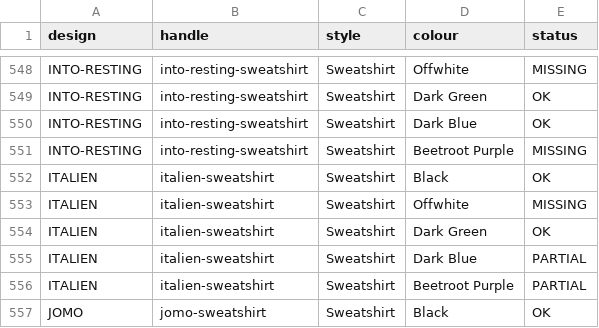
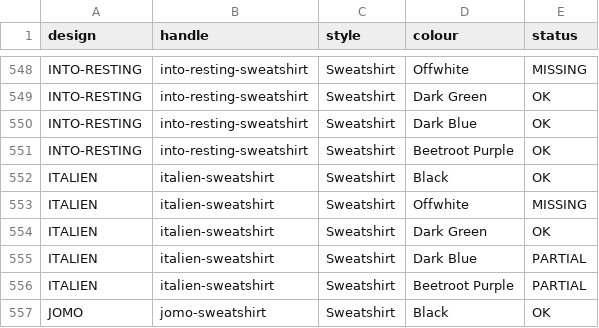
Before and after one commit to qlegy2000-ai/mockers, a CSV file: reports/missing_winter_mockups.csv, drawn as a sheet; only a part is shown, gaps mark what is left out; the diff covers the shown part only.

```diff
--- a/reports/missing_winter_mockups.csv
+++ b/reports/missing_winter_mockups.csv
@@ -550,3 +550,3 @@ INTO-RESTING,into-resting-sweatshirt,Sweatshirt,Dark Green,OK
 INTO-RESTING,into-resting-sweatshirt,Sweatshirt,Dark Blue,OK
-INTO-RESTING,into-resting-sweatshirt,Sweatshirt,Beetroot Purple,MISSING
+INTO-RESTING,into-resting-sweatshirt,Sweatshirt,Beetroot Purple,OK
 ITALIEN,italien-sweatshirt,Sweatshirt,Black,OK
```
Also changed, not shown: 10 edited cells elsewhere in this file.
